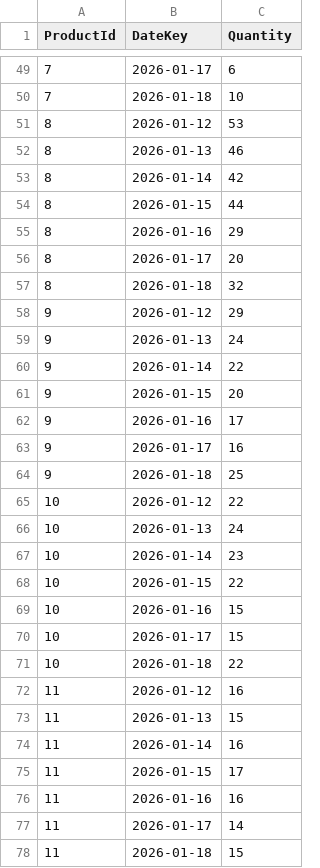
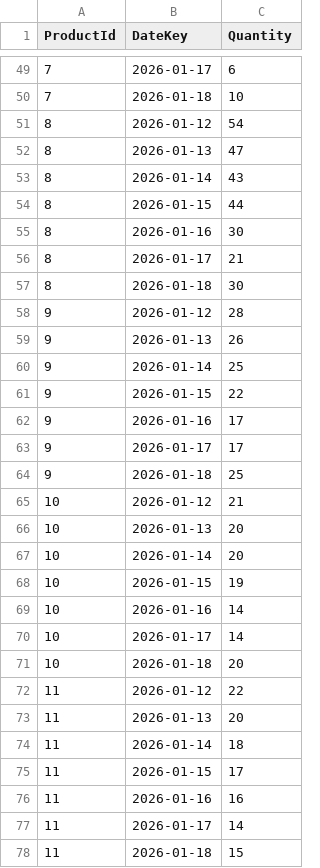
Before and after one commit to RomanLysonek/vonava_predikce, a CSV file: outputs/submission.csv, drawn as a sheet; only a part is shown, gaps mark what is left out; the diff covers the shown part only.

```diff
--- a/outputs/submission.csv
+++ b/outputs/submission.csv
@@ -50,26 +50,26 @@ ProductId,DateKey,Quantity
 7,2026-01-18,10
-8,2026-01-12,53
-8,2026-01-13,46
-8,2026-01-14,42
+8,2026-01-12,54
+8,2026-01-13,47
+8,2026-01-14,43
 8,2026-01-15,44
-8,2026-01-16,29
-8,2026-01-17,20
-8,2026-01-18,32
-9,2026-01-12,29
-9,2026-01-13,24
-9,2026-01-14,22
-9,2026-01-15,20
+8,2026-01-16,30
+8,2026-01-17,21
+8,2026-01-18,30
+9,2026-01-12,28
+9,2026-01-13,26
+9,2026-01-14,25
+9,2026-01-15,22
 9,2026-01-16,17
-9,2026-01-17,16
+9,2026-01-17,17
 9,2026-01-18,25
-10,2026-01-12,22
-10,2026-01-13,24
-10,2026-01-14,23
-10,2026-01-15,22
-10,2026-01-16,15
-10,2026-01-17,15
-10,2026-01-18,22
-11,2026-01-12,16
-11,2026-01-13,15
-11,2026-01-14,16
+10,2026-01-12,21
+10,2026-01-13,20
+10,2026-01-14,20
+10,2026-01-15,19
+10,2026-01-16,14
+10,2026-01-17,14
+10,2026-01-18,20
+11,2026-01-12,22
+11,2026-01-13,20
+11,2026-01-14,18
 11,2026-01-15,17
```
Also changed, not shown: 1 added row, 1 removed row and 135 edited cells elsewhere in this file, outputs/ensemble_comparison.csv, outputs/submission_ensemble.csv, 55 other files.
